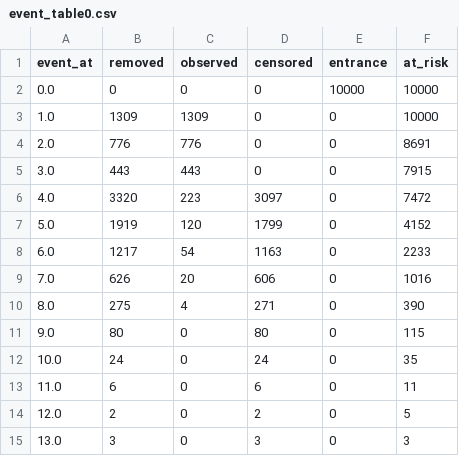
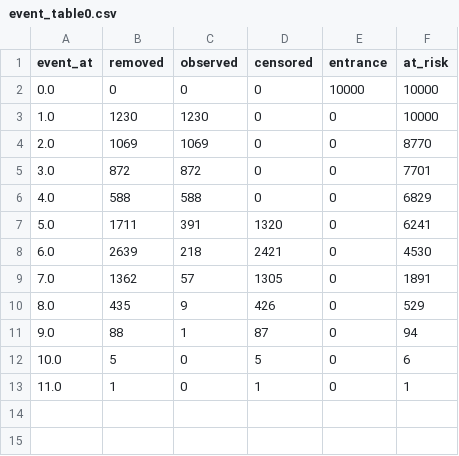
Before and after one commit to JulianaFerreira/educacao, a CSV file: docs/event_table0.csv, drawn as a sheet.

```diff
--- a/docs/event_table0.csv
+++ b/docs/event_table0.csv
@@ -2,14 +2,12 @@ event_at,removed,observed,censored,entrance,at_risk
 0.0,0,0,0,10000,10000
-1.0,1309,1309,0,0,10000
-2.0,776,776,0,0,8691
-3.0,443,443,0,0,7915
-4.0,3320,223,3097,0,7472
-5.0,1919,120,1799,0,4152
-6.0,1217,54,1163,0,2233
-7.0,626,20,606,0,1016
-8.0,275,4,271,0,390
-9.0,80,0,80,0,115
-10.0,24,0,24,0,35
-11.0,6,0,6,0,11
-12.0,2,0,2,0,5
-13.0,3,0,3,0,3
+1.0,1230,1230,0,0,10000
+2.0,1069,1069,0,0,8770
+3.0,872,872,0,0,7701
+4.0,588,588,0,0,6829
+5.0,1711,391,1320,0,6241
+6.0,2639,218,2421,0,4530
+7.0,1362,57,1305,0,1891
+8.0,435,9,426,0,529
+9.0,88,1,87,0,94
+10.0,5,0,5,0,6
+11.0,1,0,1,0,1
```
Also changed, not shown: docs/event_table1.csv, matrix/matrixBoumiAlterado.csv, 9 other files.
